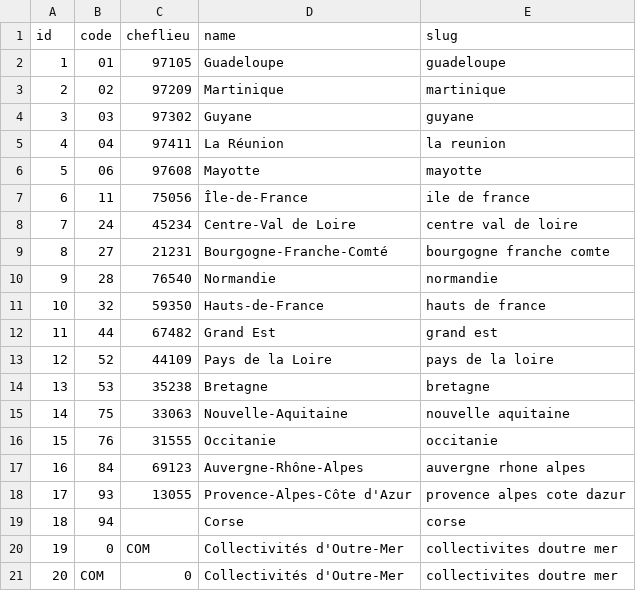
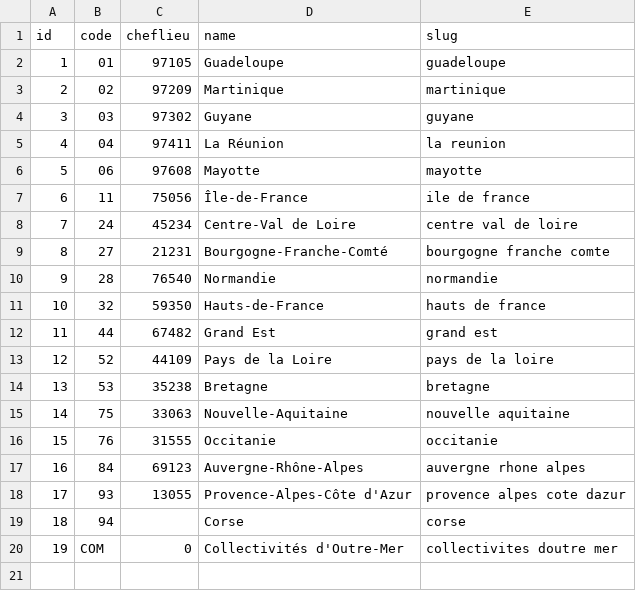
Before and after one commit to Adyax/French-zip-code, a CSV file: Exports/csv/regions.csv, drawn as a sheet; removed rows and columns are numbered as before the commit, all else as after; the diff names each change by its address in the sheet, - before the commit and + after, or states it on an @@ line.

Commit message:
Exports

```diff
--- a/Exports/csv/regions.csv
+++ b/Exports/csv/regions.csv
-row 20: 19 | 0 | COM | Collectivités d'Outre-Mer | collectivites doutre mer
@@ column A (id) renumbered from row 20 down @@
```
Also changed, not shown: Exports/csv/departments.csv, 12 other files.
